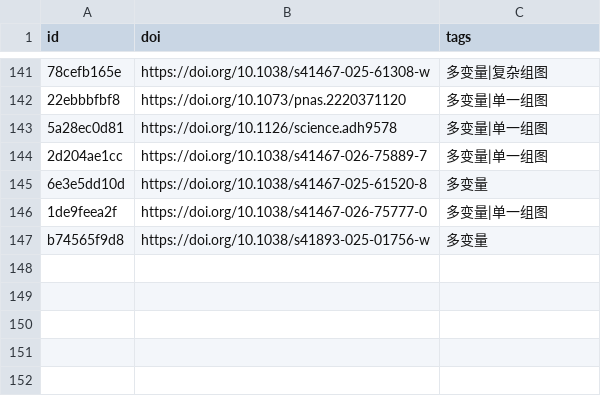
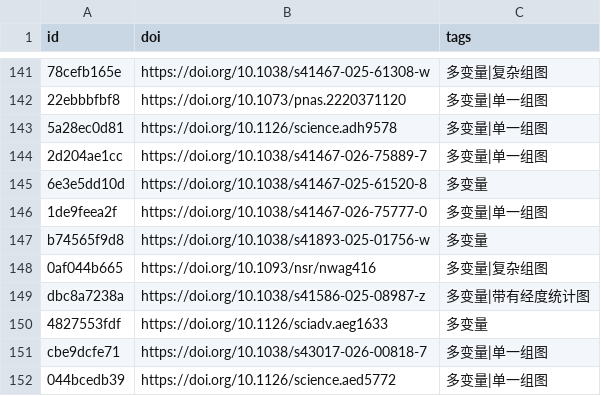
Before and after one commit to zbhgis/GeoSciPlot, a CSV file: meta/titles.csv, drawn as a sheet; only a part is shown, gaps mark what is left out; the diff names each change by its address in the sheet, - before the commit and + after, or states it on an @@ line.

```diff
--- a/meta/titles.csv
+++ b/meta/titles.csv
+row 148: 0af044b665 | https://doi.org/10.1093/nsr/nwag416 | 多变量|复杂组图
+row 149: dbc8a7238a | https://doi.org/10.1038/s41586-025-08987-z | 多变量|带有经度统计图
+row 150: 4827553fdf | https://doi.org/10.1126/sciadv.aeg1633 | 多变量
+row 151: cbe9dcfe71 | https://doi.org/10.1038/s43017-026-00818-7 | 多变量|单一组图
+row 152: 044bcedb39 | https://doi.org/10.1126/science.aed5772 | 多变量|单一组图
```
Also changed, not shown: 11 other files.
